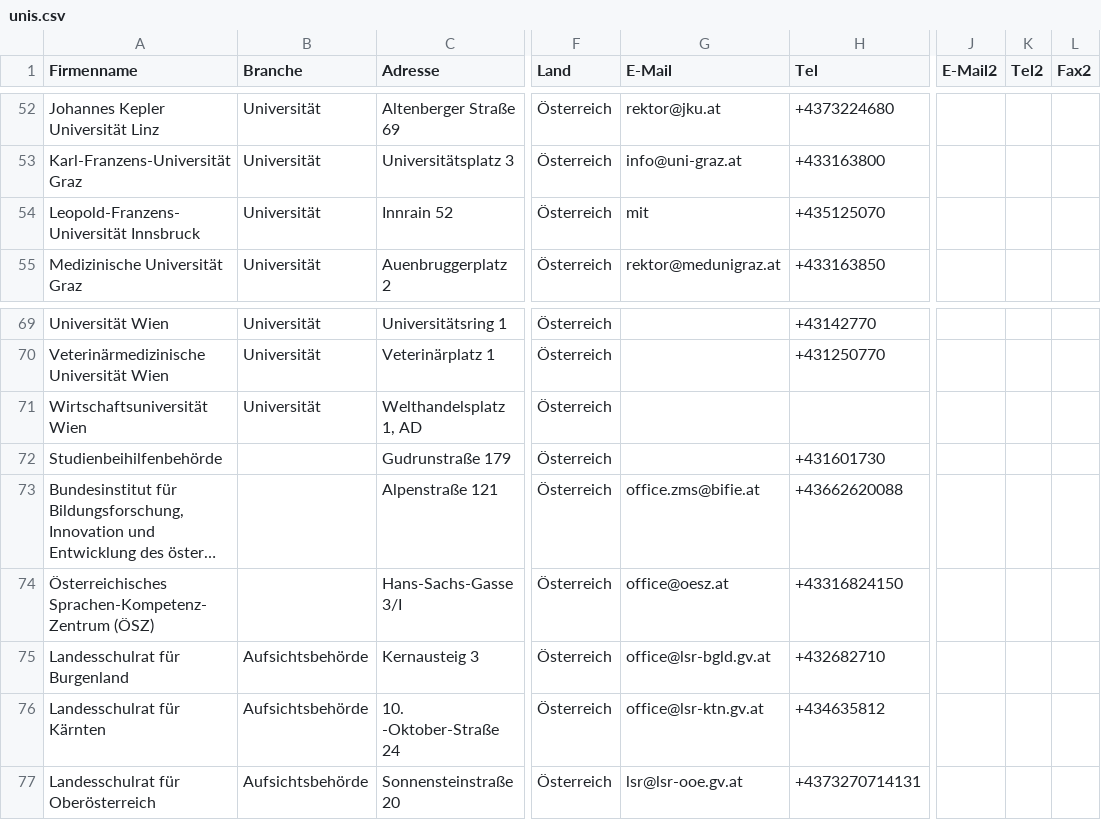
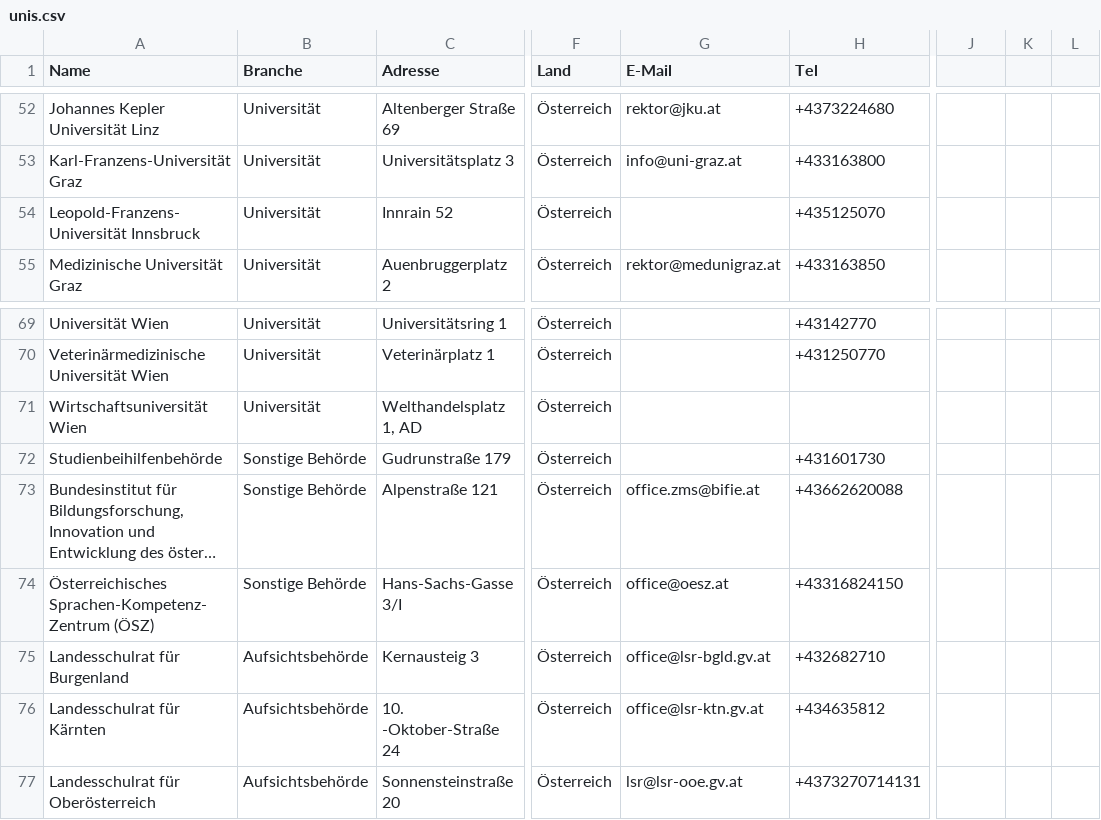
Before and after one commit to cyber-perikarp/auskunftsbegehren_at_adressen, a CSV file: unis.csv, drawn as a sheet; only a part is shown, gaps mark what is left out; long unchanged cells end in …; the diff names each change by its address in the sheet, - before the commit and + after, or states it on an @@ line.

```diff
--- a/unis.csv
+++ b/unis.csv
-A1: Firmenname
+A1: Name
-J1: E-Mail2
+J1: (empty)
-K1: Tel2
+K1: (empty)
-L1: Fax2
+L1: (empty)
-G54 (E-Mail): mit
+G54 (E-Mail): (empty)
-B72:B74 (Branche): (empty)
+B72:B74 (Branche): Sonstige Behörde
```
Also changed, not shown: banken.csv, firmen.csv, 1 other file.
